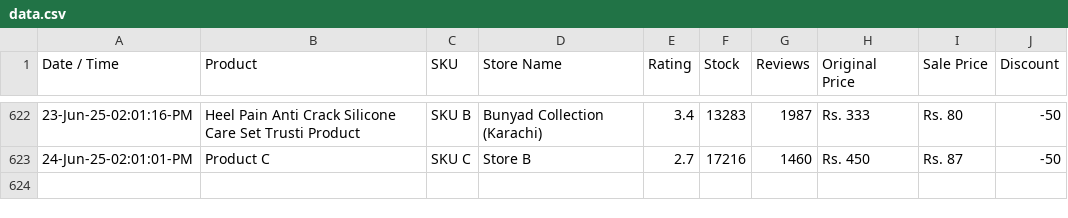
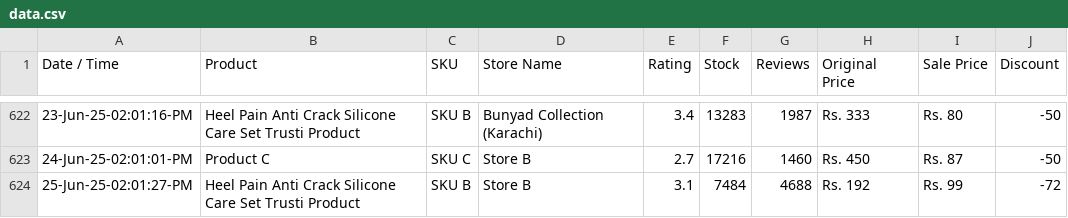
Before and after one commit to shafqatjan/url2image, a CSV file: data.csv, drawn as a sheet; only a part is shown, gaps mark what is left out.

Commit message:
25-Jun-25-02:01:27:PM

```diff
--- a/data.csv
+++ b/data.csv
@@ -623 +623,2 @@ Date / Time,Product,SKU,Store Name,Rating,Stock,Reviews,Original Price,Sale Pric
 24-Jun-25-02:01:01-PM,Product C,SKU C,Store B,2.7,17216,1460,Rs. 450,Rs. 87,-50
+25-Jun-25-02:01:27-PM,Heel Pain Anti Crack Silicone Care Set Trusti Product,SKU B,Store B,3.1,7484,4688,Rs. 192,Rs. 99,-72
```
